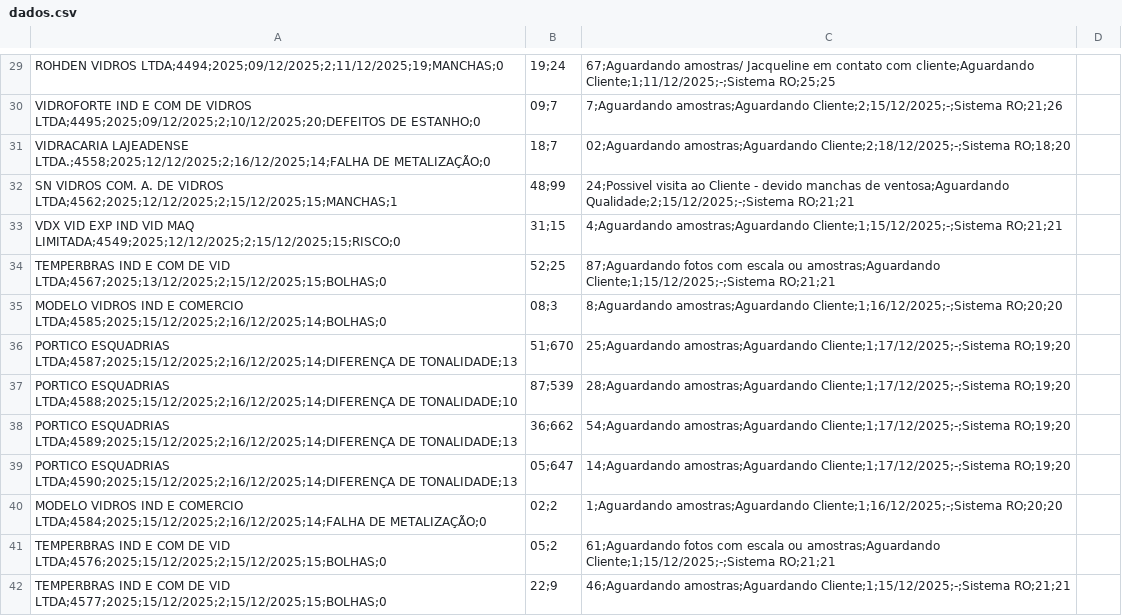
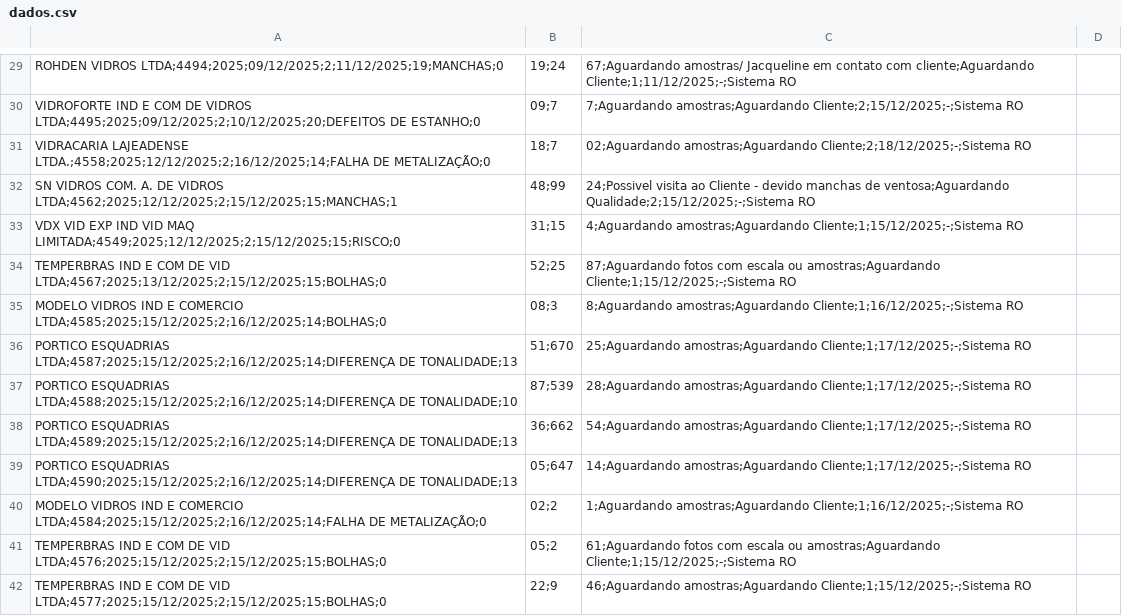
Before and after one commit to Carloscarneiro1/Dashboard, a CSV file: dados.csv, drawn as a sheet; only a part is shown, gaps mark what is left out; the diff covers the shown part only; the diff names each change by its address in the sheet, - before the commit and + after, or states it on an @@ line.

```diff
--- a/dados.csv
+++ b/dados.csv
-C29: …cliente;Aguardando Cliente;1;11/12/2025;-;Sistema RO;25;25
+C29: …cliente;Aguardando Cliente;1;11/12/2025;-;Sistema RO
-C30: …amostras;Aguardando Cliente;2;15/12/2025;-;Sistema RO;21;26
+C30: …amostras;Aguardando Cliente;2;15/12/2025;-;Sistema RO
-C31: …amostras;Aguardando Cliente;2;18/12/2025;-;Sistema RO;18;20
+C31: …amostras;Aguardando Cliente;2;18/12/2025;-;Sistema RO
-C32: …ventosa;Aguardando Qualidade;2;15/12/2025;-;Sistema RO;21;21
+C32: …ventosa;Aguardando Qualidade;2;15/12/2025;-;Sistema RO
-C33: …amostras;Aguardando Cliente;1;15/12/2025;-;Sistema RO;21;21
+C33: …amostras;Aguardando Cliente;1;15/12/2025;-;Sistema RO
-C34: …amostras;Aguardando Cliente;1;15/12/2025;-;Sistema RO;21;21
+C34: …amostras;Aguardando Cliente;1;15/12/2025;-;Sistema RO
-C35: …amostras;Aguardando Cliente;1;16/12/2025;-;Sistema RO;20;20
+C35: …amostras;Aguardando Cliente;1;16/12/2025;-;Sistema RO
-C36: …amostras;Aguardando Cliente;1;17/12/2025;-;Sistema RO;19;20
+C36: …amostras;Aguardando Cliente;1;17/12/2025;-;Sistema RO
-C37: …amostras;Aguardando Cliente;1;17/12/2025;-;Sistema RO;19;20
+C37: …amostras;Aguardando Cliente;1;17/12/2025;-;Sistema RO
-C38: …amostras;Aguardando Cliente;1;17/12/2025;-;Sistema RO;19;20
+C38: …amostras;Aguardando Cliente;1;17/12/2025;-;Sistema RO
-C39: …amostras;Aguardando Cliente;1;17/12/2025;-;Sistema RO;19;20
+C39: …amostras;Aguardando Cliente;1;17/12/2025;-;Sistema RO
-C40: …amostras;Aguardando Cliente;1;16/12/2025;-;Sistema RO;20;20
+C40: …amostras;Aguardando Cliente;1;16/12/2025;-;Sistema RO
-C41: …amostras;Aguardando Cliente;1;15/12/2025;-;Sistema RO;21;21
+C41: …amostras;Aguardando Cliente;1;15/12/2025;-;Sistema RO
-C42: …amostras;Aguardando Cliente;1;15/12/2025;-;Sistema RO;21;21
+C42: …amostras;Aguardando Cliente;1;15/12/2025;-;Sistema RO
```
Also changed, not shown: 50 edited cells elsewhere in this file.
